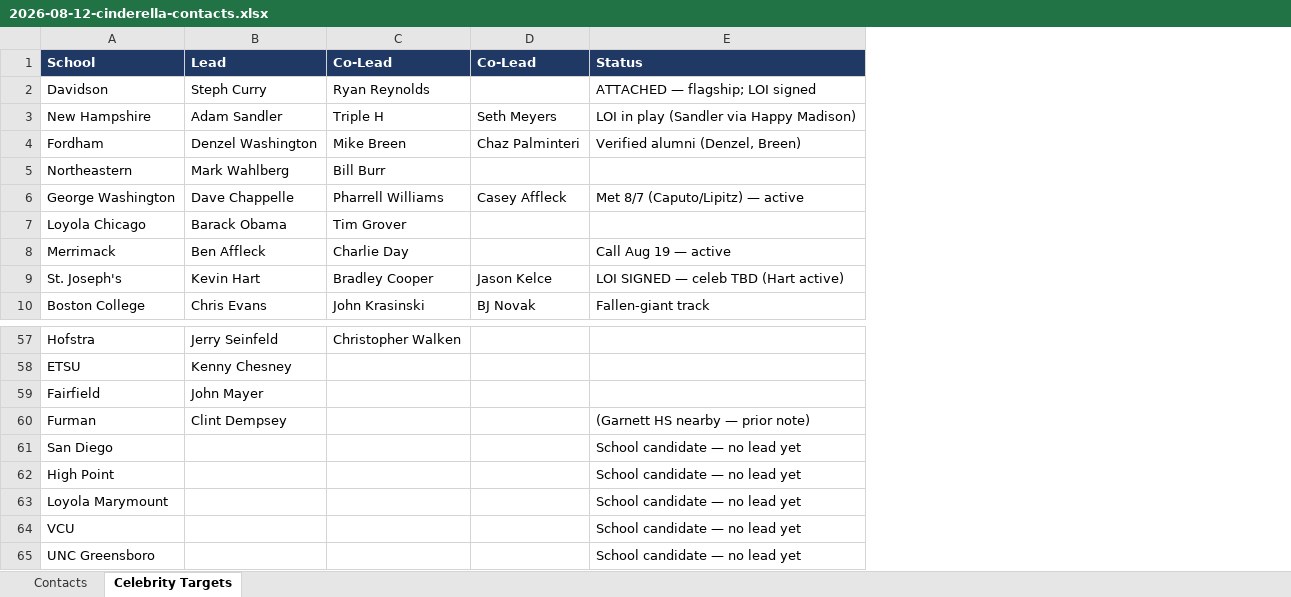
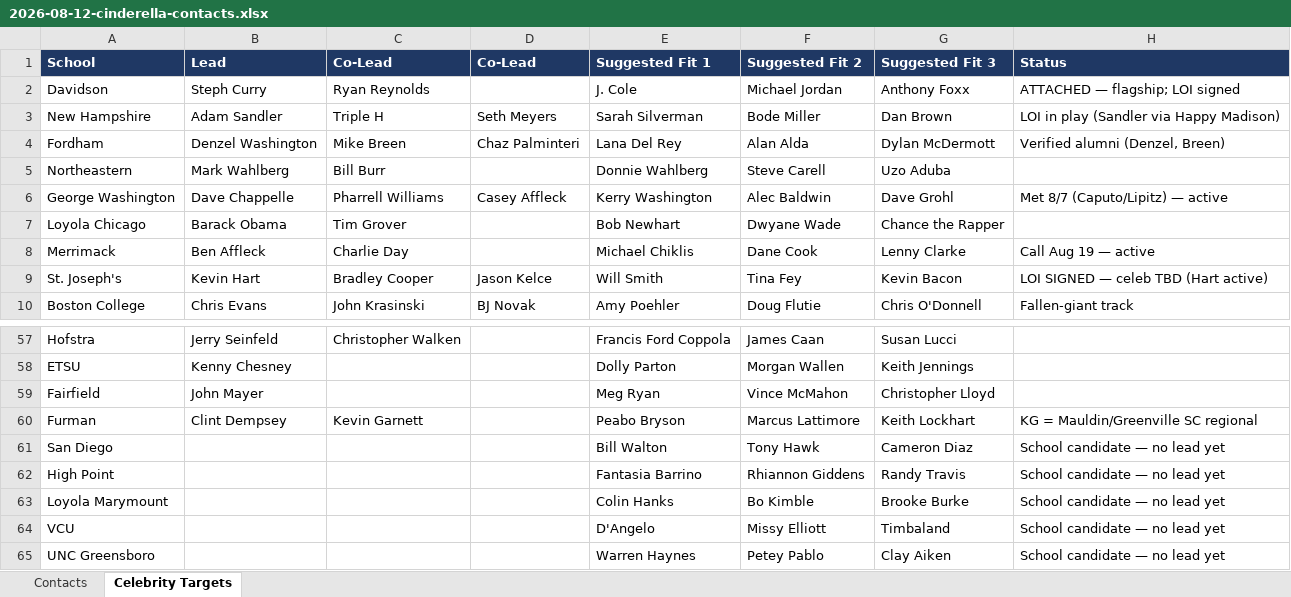
Before and after one commit to ndesilva12/brain-vault, an Excel workbook: cinderella/Outputs/2026-08-12-cinderella-contacts.xlsx, sheet Celebrity Targets, drawn as a sheet; only a part is shown, gaps mark what is left out; values as stored, in another font and other column widths than the file's, no borders; addresses are those after the commit; the diff names each change by its address in the sheet, - before the commit and + after, or states it on an @@ line.

```diff
--- a/cinderella/Outputs/2026-08-12-cinderella-contacts.xlsx (sheet Celebrity Targets)
+++ b/cinderella/Outputs/2026-08-12-cinderella-contacts.xlsx (sheet Celebrity Targets)
+column E (Suggested Fit 1), rows 2-10: J. Cole | Sarah Silverman | Lana Del Rey | Donnie Wahlberg | Kerry Washington | Bob Newhart | Michael Chiklis | Will Smith | Amy Poehler; rows 57-65: Francis Ford Coppola | Dolly Parton | Meg Ryan | Peabo Bryson | Bill Walton | Fantasia Barrino | Colin Hanks | D'Angelo | Warren Haynes
+column F (Suggested Fit 2), rows 2-10: Michael Jordan | Bode Miller | Alan Alda | Steve Carell | Alec Baldwin | Dwyane Wade | Dane Cook | Tina Fey | Doug Flutie; rows 57-65: James Caan | Morgan Wallen | Vince McMahon | Marcus Lattimore | Tony Hawk | Rhiannon Giddens | Bo Kimble | Missy Elliott | Petey Pablo
+column G (Suggested Fit 3), rows 2-10: Anthony Foxx | Dan Brown | Dylan McDermott | Uzo Aduba | Dave Grohl | Chance the Rapper | Lenny Clarke | Kevin Bacon | Chris O'Donnell; rows 57-65: Susan Lucci | Keith Jennings | Christopher Lloyd | Keith Lockhart | Cameron Diaz | Randy Travis | Brooke Burke | Timbaland | Clay Aiken
-C60 (Co-Lead): (empty)
+C60 (Co-Lead): Kevin Garnett
-H60 (Status): (Garnett HS nearby — prior note)
+H60 (Status): KG = Mauldin/Greenville SC regional
```
Also changed, not shown: 1 other file.
